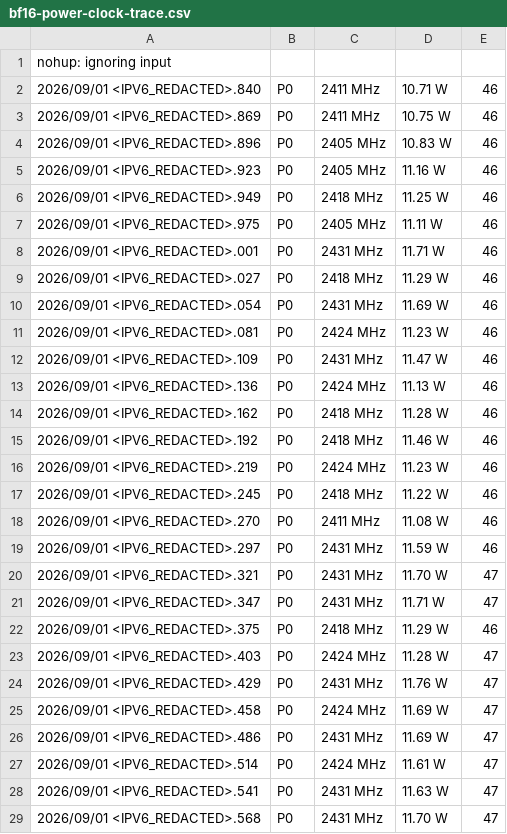
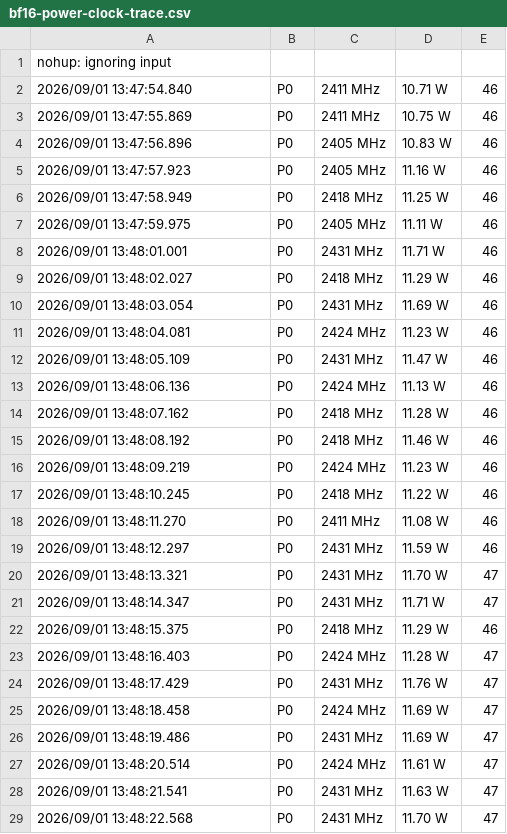
Before and after one commit to kongbu0621/local-llm-cross-platform-benchmark, a CSV file: evidence/qwen38-27b-v1.0/gx10-01-xxj/20260902-20260903/raw/benchmarks-raw/local-llm-cross-platform-benchmark/qwen38-27b-v1.0/gx10-single/diagnostics/bf16-power-clock-trace.csv, drawn as a sheet; only a part is shown; the diff covers the shown part only.

```diff
--- a/evidence/qwen38-27b-v1.0/gx10-01-xxj/20260902-20260903/raw/benchmarks-raw/local-llm-cross-platform-benchmark/qwen38-27b-v1.0/gx10-single/diagnostics/bf16-power-clock-trace.csv
+++ b/evidence/qwen38-27b-v1.0/gx10-01-xxj/20260902-20260903/raw/benchmarks-raw/local-llm-cross-platform-benchmark/qwen38-27b-v1.0/gx10-single/diagnostics/bf16-power-clock-trace.csv
@@ -1,29 +1,29 @@
 nohup: ignoring input
-2026/09/01 <IPV6_REDACTED>.840, P0, 2411 MHz, 10.71 W, 46
-2026/09/01 <IPV6_REDACTED>.869, P0, 2411 MHz, 10.75 W, 46
-2026/09/01 <IPV6_REDACTED>.896, P0, 2405 MHz, 10.83 W, 46
-2026/09/01 <IPV6_REDACTED>.923, P0, 2405 MHz, 11.16 W, 46
-2026/09/01 <IPV6_REDACTED>.949, P0, 2418 MHz, 11.25 W, 46
-2026/09/01 <IPV6_REDACTED>.975, P0, 2405 MHz, 11.11 W, 46
-2026/09/01 <IPV6_REDACTED>.001, P0, 2431 MHz, 11.71 W, 46
-2026/09/01 <IPV6_REDACTED>.027, P0, 2418 MHz, 11.29 W, 46
-2026/09/01 <IPV6_REDACTED>.054, P0, 2431 MHz, 11.69 W, 46
-2026/09/01 <IPV6_REDACTED>.081, P0, 2424 MHz, 11.23 W, 46
-2026/09/01 <IPV6_REDACTED>.109, P0, 2431 MHz, 11.47 W, 46
-2026/09/01 <IPV6_REDACTED>.136, P0, 2424 MHz, 11.13 W, 46
-2026/09/01 <IPV6_REDACTED>.162, P0, 2418 MHz, 11.28 W, 46
-2026/09/01 <IPV6_REDACTED>.192, P0, 2418 MHz, 11.46 W, 46
-2026/09/01 <IPV6_REDACTED>.219, P0, 2424 MHz, 11.23 W, 46
-2026/09/01 <IPV6_REDACTED>.245, P0, 2418 MHz, 11.22 W, 46
-2026/09/01 <IPV6_REDACTED>.270, P0, 2411 MHz, 11.08 W, 46
-2026/09/01 <IPV6_REDACTED>.297, P0, 2431 MHz, 11.59 W, 46
-2026/09/01 <IPV6_REDACTED>.321, P0, 2431 MHz, 11.70 W, 47
-2026/09/01 <IPV6_REDACTED>.347, P0, 2431 MHz, 11.71 W, 47
-2026/09/01 <IPV6_REDACTED>.375, P0, 2418 MHz, 11.29 W, 46
-2026/09/01 <IPV6_REDACTED>.403, P0, 2424 MHz, 11.28 W, 47
-2026/09/01 <IPV6_REDACTED>.429, P0, 2431 MHz, 11.76 W, 47
-2026/09/01 <IPV6_REDACTED>.458, P0, 2424 MHz, 11.69 W, 47
-2026/09/01 <IPV6_REDACTED>.486, P0, 2431 MHz, 11.69 W, 47
-2026/09/01 <IPV6_REDACTED>.514, P0, 2424 MHz, 11.61 W, 47
-2026/09/01 <IPV6_REDACTED>.541, P0, 2431 MHz, 11.63 W, 47
-2026/09/01 <IPV6_REDACTED>.568, P0, 2431 MHz, 11.70 W, 47
+2026/09/01 13:47:54.840, P0, 2411 MHz, 10.71 W, 46
+2026/09/01 13:47:55.869, P0, 2411 MHz, 10.75 W, 46
+2026/09/01 13:47:56.896, P0, 2405 MHz, 10.83 W, 46
+2026/09/01 13:47:57.923, P0, 2405 MHz, 11.16 W, 46
+2026/09/01 13:47:58.949, P0, 2418 MHz, 11.25 W, 46
+2026/09/01 13:47:59.975, P0, 2405 MHz, 11.11 W, 46
+2026/09/01 13:48:01.001, P0, 2431 MHz, 11.71 W, 46
+2026/09/01 13:48:02.027, P0, 2418 MHz, 11.29 W, 46
+2026/09/01 13:48:03.054, P0, 2431 MHz, 11.69 W, 46
+2026/09/01 13:48:04.081, P0, 2424 MHz, 11.23 W, 46
+2026/09/01 13:48:05.109, P0, 2431 MHz, 11.47 W, 46
+2026/09/01 13:48:06.136, P0, 2424 MHz, 11.13 W, 46
+2026/09/01 13:48:07.162, P0, 2418 MHz, 11.28 W, 46
+2026/09/01 13:48:08.192, P0, 2418 MHz, 11.46 W, 46
+2026/09/01 13:48:09.219, P0, 2424 MHz, 11.23 W, 46
+2026/09/01 13:48:10.245, P0, 2418 MHz, 11.22 W, 46
+2026/09/01 13:48:11.270, P0, 2411 MHz, 11.08 W, 46
+2026/09/01 13:48:12.297, P0, 2431 MHz, 11.59 W, 46
+2026/09/01 13:48:13.321, P0, 2431 MHz, 11.70 W, 47
+2026/09/01 13:48:14.347, P0, 2431 MHz, 11.71 W, 47
+2026/09/01 13:48:15.375, P0, 2418 MHz, 11.29 W, 46
+2026/09/01 13:48:16.403, P0, 2424 MHz, 11.28 W, 47
+2026/09/01 13:48:17.429, P0, 2431 MHz, 11.76 W, 47
+2026/09/01 13:48:18.458, P0, 2424 MHz, 11.69 W, 47
+2026/09/01 13:48:19.486, P0, 2431 MHz, 11.69 W, 47
+2026/09/01 13:48:20.514, P0, 2424 MHz, 11.61 W, 47
+2026/09/01 13:48:21.541, P0, 2431 MHz, 11.63 W, 47
+2026/09/01 13:48:22.568, P0, 2431 MHz, 11.70 W, 47
```
Also changed, not shown: 112 edited cells elsewhere in this file, evidence/qwen38-27b-v1.0/gx10-01-xxj/20260902-20260903/raw/benchmarks-raw/local-llm-cross-platform-benchmark/qwen38-27b-v1.0/gx10-single/diagnostics/bf16-idle-gpu-trace.csv, evidence/qwen38-27b-v1.0/gx10-01-xxj/20260902-20260903/raw/benchmarks-raw/local-llm-cross-platform-benchmark/qwen38-27b-v1.0/gx10-single/diagnostics/bf16-immediate-gpu-trace.csv, 39 other files.
